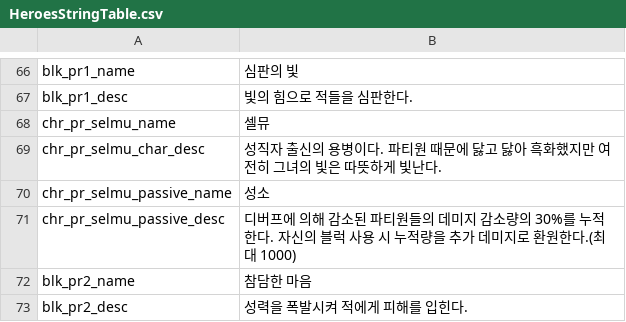
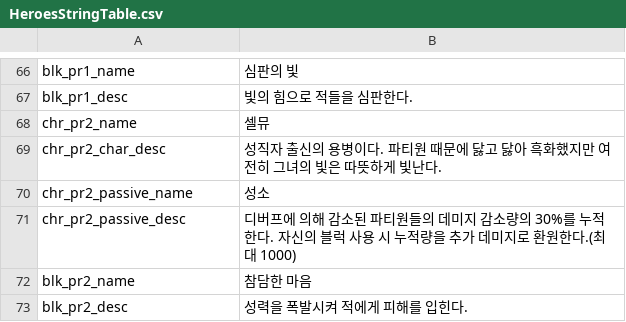
Before and after one commit to Devel-Rocket-ClassRoom/minigame-project-hgy4152, a CSV file: Assets/Resources/DataTables/HeroesStringTable.csv, drawn as a sheet; only a part is shown, gaps mark what is left out; the diff covers the shown part only.

```diff
--- a/Assets/Resources/DataTables/HeroesStringTable.csv
+++ b/Assets/Resources/DataTables/HeroesStringTable.csv
@@ -67,6 +67,6 @@ blk_pr1_name,심판의 빛
 blk_pr1_desc,빛의 힘으로 적들을 심판한다.
-chr_pr_selmu_name,셀뮤
-chr_pr_selmu_char_desc, 성직자 출신의 용병이다. 파티원 때문에 닳고 닳아 흑화했지만 여전히 그녀의 빛은 따뜻하게 빛난다.
-chr_pr_selmu_passive_name,성소
-chr_pr_selmu_passive_desc, 디버프에 의해 감소된 파티원들의 데미지 감소량의 30%를 누적한다. 자신의 블럭 사용 시 누적량을 추가 데미지로 환원한다.(최대 1000)
+chr_pr2_name,셀뮤
+chr_pr2_char_desc, 성직자 출신의 용병이다. 파티원 때문에 닳고 닳아 흑화했지만 여전히 그녀의 빛은 따뜻하게 빛난다.
+chr_pr2_passive_name,성소
+chr_pr2_passive_desc, 디버프에 의해 감소된 파티원들의 데미지 감소량의 30%를 누적한다. 자신의 블럭 사용 시 누적량을 추가 데미지로 환원한다.(최대 1000)
 blk_pr2_name,참담한 마음
```
Also changed, not shown: 42 edited cells elsewhere in this file, Assets/Data/CSV/CharacterTable.csv, 13 other files.
